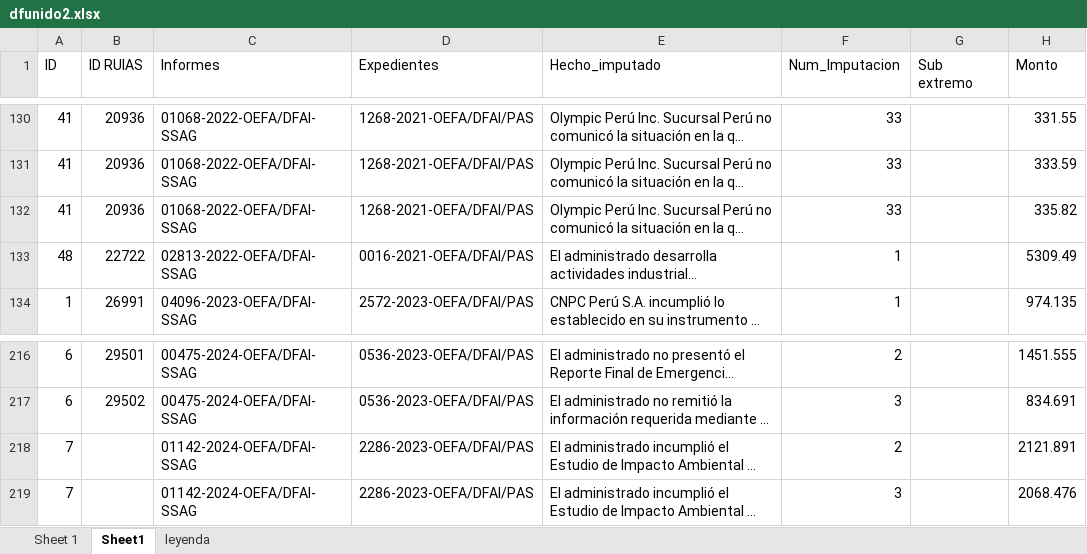
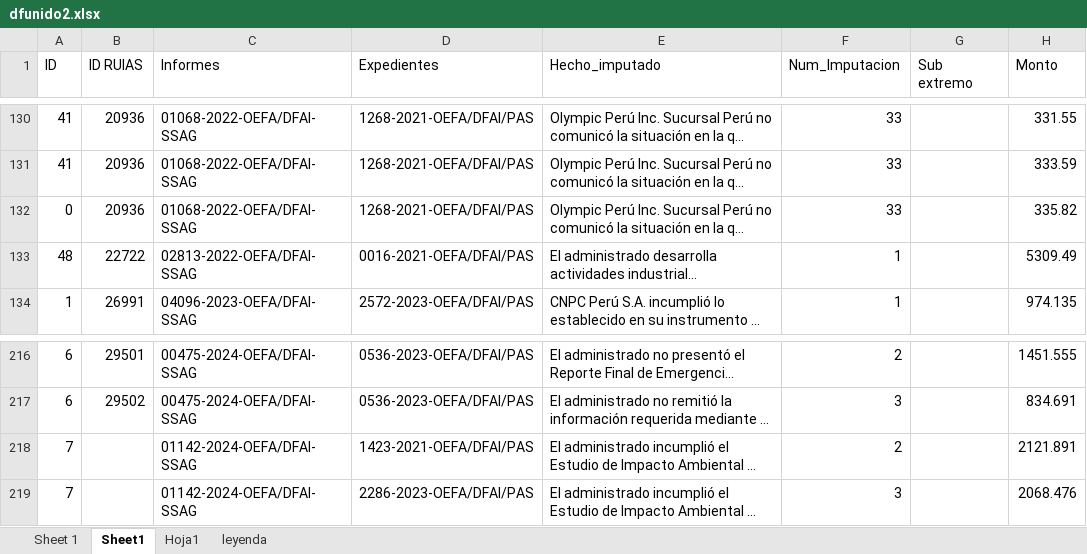
Before and after one commit to PaoloValcarcel/OEFA_SMER, an Excel workbook: Paolo/Scripts/Bases/dfunido2.xlsx, sheet Sheet1, drawn as a sheet; only a part is shown, gaps mark what is left out; long unchanged cells end in …; values as stored, in another font and other column widths than the file's, no cell formats; the diff names each change by its address in the sheet, - before the commit and + after, or states it on an @@ line.

```diff
--- a/Paolo/Scripts/Bases/dfunido2.xlsx (sheet Sheet1)
+++ b/Paolo/Scripts/Bases/dfunido2.xlsx (sheet Sheet1)
+sheet tab: Hoja1
-A132 (ID): 41
+A132 (ID): 0
-D218 (Expedientes): 2286-2023-OEFA/DFAI/PAS
+D218 (Expedientes): 1423-2021-OEFA/DFAI/PAS
```
Also changed, not shown: sheet Sheet 1, sheet leyenda, cell formats, Paolo/Scripts/Factores/Info_2022.xlsx, Paolo/Scripts/Factores/Info_2023.xlsx, 4 other files.
